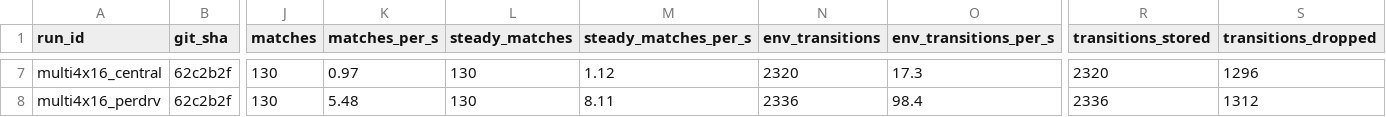
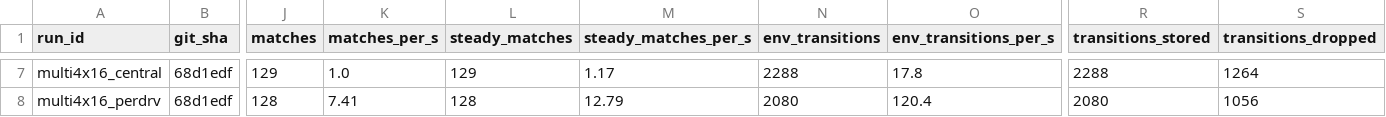
Before and after one commit to mwl313/PA4, a CSV file: docs/phases/P3/PERFORMANCE_BASELINE.csv, drawn as a sheet; only a part is shown, gaps mark what is left out; the diff covers the shown part only; the diff names each change by its address in the sheet, - before the commit and + after, or states it on an @@ line.

```diff
--- a/docs/phases/P3/PERFORMANCE_BASELINE.csv
+++ b/docs/phases/P3/PERFORMANCE_BASELINE.csv
-B7:B8 (git_sha): 62c2b2f
+B7:B8 (git_sha): 68d1edf
-J7 (matches): 130
+J7 (matches): 129
-K7 (matches_per_s): 0.97
+K7 (matches_per_s): 1.0
-L7 (steady_matches): 130
+L7 (steady_matches): 129
-M7 (steady_matches_per_s): 1.12
+M7 (steady_matches_per_s): 1.17
-N7 (env_transitions): 2320
+N7 (env_transitions): 2288
-O7 (env_transitions_per_s): 17.3
+O7 (env_transitions_per_s): 17.8
-R7 (transitions_stored): 2320
+R7 (transitions_stored): 2288
-S7 (transitions_dropped): 1296
+S7 (transitions_dropped): 1264
-J8 (matches): 130
+J8 (matches): 128
-K8 (matches_per_s): 5.48
+K8 (matches_per_s): 7.41
-L8 (steady_matches): 130
+L8 (steady_matches): 128
-M8 (steady_matches_per_s): 8.11
+M8 (steady_matches_per_s): 12.79
-N8 (env_transitions): 2336
+N8 (env_transitions): 2080
-O8 (env_transitions_per_s): 98.4
+O8 (env_transitions_per_s): 120.4
-R8 (transitions_stored): 2336
+R8 (transitions_stored): 2080
-S8 (transitions_dropped): 1312
+S8 (transitions_dropped): 1056
```
Also changed, not shown: 54 edited cells elsewhere in this file, 11 other files.
